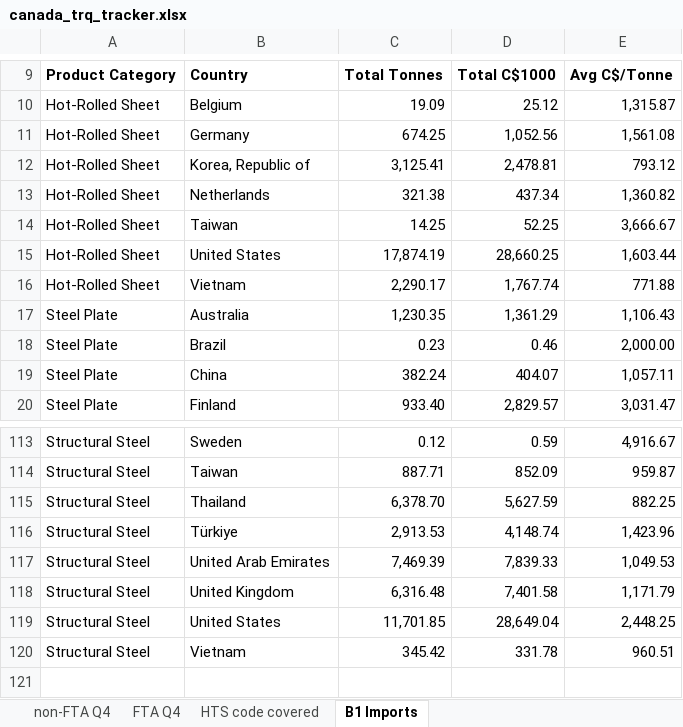
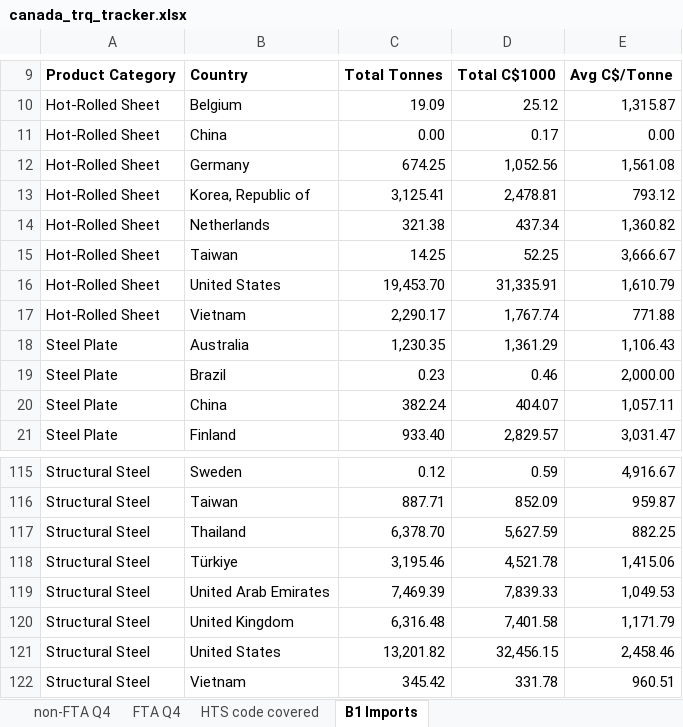
Before and after one commit to salt0401/Canada-Quota, an Excel workbook: data/canada_trq_tracker.xlsx, sheet B1 Imports, drawn as a sheet; only a part is shown, gaps mark what is left out; values as stored, in another font and other column widths than the file's, no borders; removed rows and columns are numbered as before the commit, all else as after; the diff covers the shown part only; the diff names each change by its address in the sheet, - before the commit and + after, or states it on an @@ line.

```diff
--- a/data/canada_trq_tracker.xlsx (sheet B1 Imports)
+++ b/data/canada_trq_tracker.xlsx (sheet B1 Imports)
+row 11: Hot-Rolled Sheet | China | 0.00 | 0.17 | 0.00
-row 15: Hot-Rolled Sheet | United States | 17,874.19 | 28,660.25 | 1,603.44
+row 16: Hot-Rolled Sheet | United States | 19,453.70 | 31,335.91 | 1,610.79
-row 116: Structural Steel | Türkiye | 2,913.53 | 4,148.74 | 1,423.96
+row 118: Structural Steel | Türkiye | 3,195.46 | 4,521.78 | 1,415.06
-row 119: Structural Steel | United States | 11,701.85 | 28,649.04 | 2,448.25
+row 121: Structural Steel | United States | 13,201.82 | 32,456.15 | 2,458.46
```
Also changed, not shown: 34 added rows, 33 removed rows and 2 edited cells elsewhere in this sheet, sheet FTA Q4, sheet non-FTA Q4.
